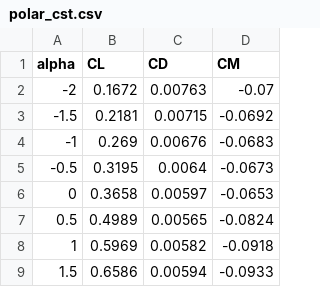
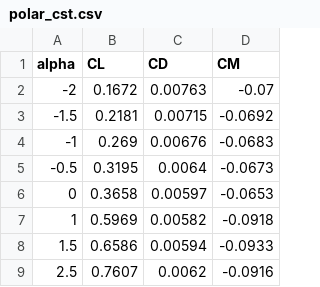
Before and after one commit to Sne-k/airfoil-geometry-optimization, a CSV file: results/xfoil/polar_cst.csv, drawn as a sheet; only a part is shown; the shorter side is filled out with more unchanged rows; the diff names each change by its address in the sheet, - before the commit and + after, or states it on an @@ line.

```diff
--- a/results/xfoil/polar_cst.csv
+++ b/results/xfoil/polar_cst.csv
-row 7: 0.5 | 0.4989 | 0.00565 | -0.0824
```
Also changed, not shown: results/xfoil/NACA2412_cst_summary.csv, results/xfoil/polar_NACA2412.csv, 45 other files.
